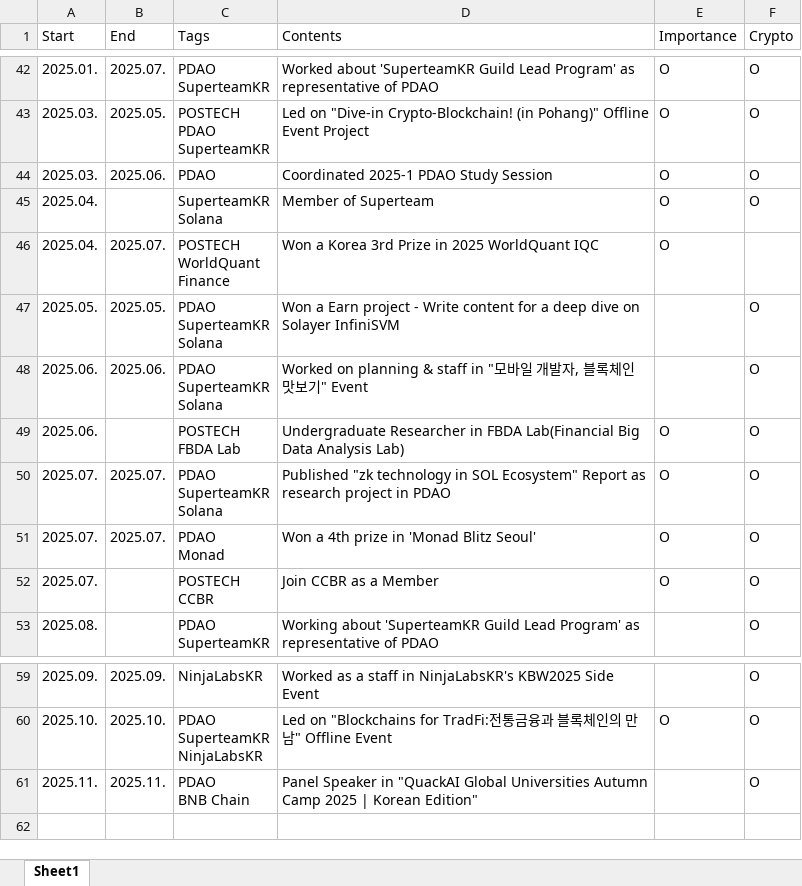
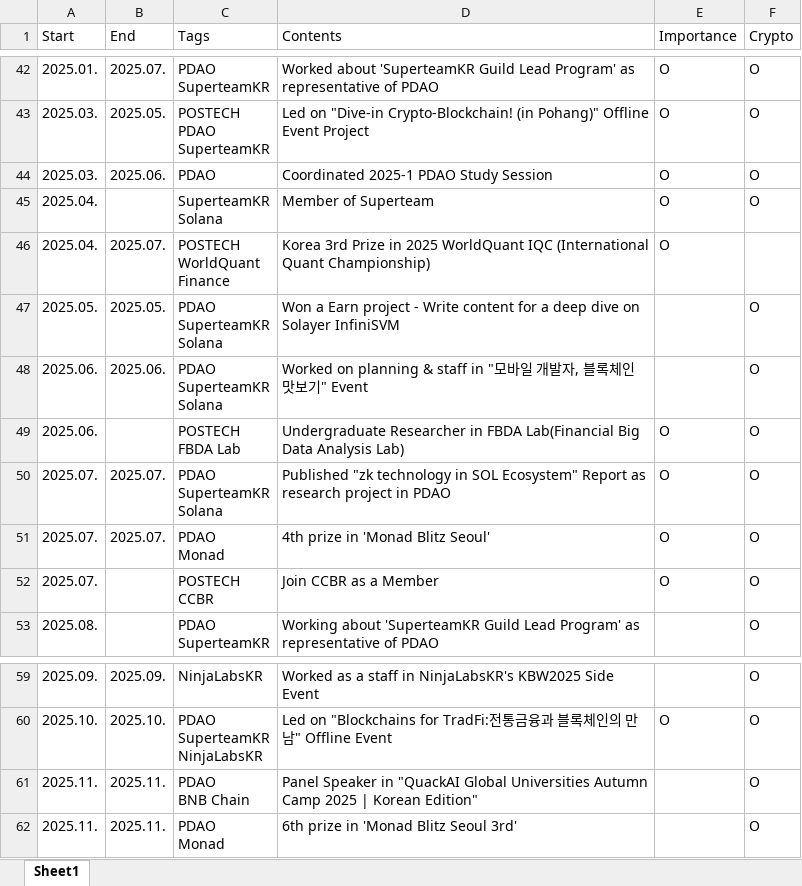
Before and after one commit to Basten1209/Basten1209.github.io, an Excel workbook: data/proof-of-work.xlsx, sheet Sheet1, drawn as a sheet; only a part is shown, gaps mark what is left out; values as stored, in another font and other column widths than the file's, no borders; ↵ is a line break in a cell; the diff names each change by its address in the sheet, - before the commit and + after, or states it on an @@ line.

Commit message:
docs : update xlsx file

```diff
--- a/data/proof-of-work.xlsx (sheet Sheet1)
+++ b/data/proof-of-work.xlsx (sheet Sheet1)
-D46 (Contents): Won a Korea 3rd Prize in 2025 WorldQuant IQC
+D46 (Contents): Korea 3rd Prize in 2025 WorldQuant IQC (International Quant Championship)
-D51 (Contents): Won a 4th prize in 'Monad Blitz Seoul'
+D51 (Contents): 4th prize in 'Monad Blitz Seoul'
+row 62: 2025.11. | 2025.11. | PDAO ↵ Monad | 6th prize in 'Monad Blitz Seoul 3rd' |  | O
```
Also changed, not shown: 1 other file.
